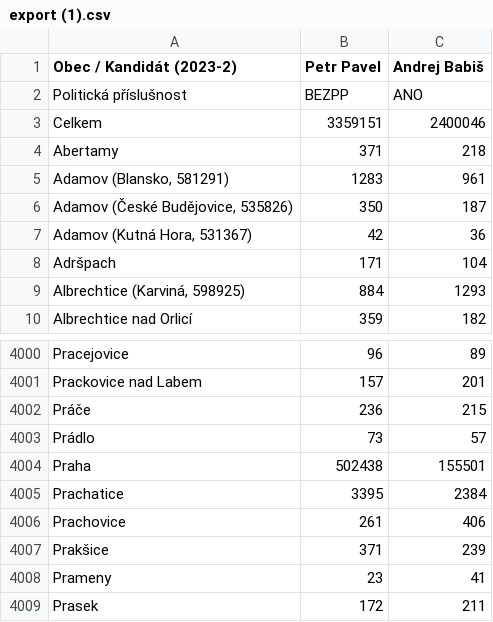
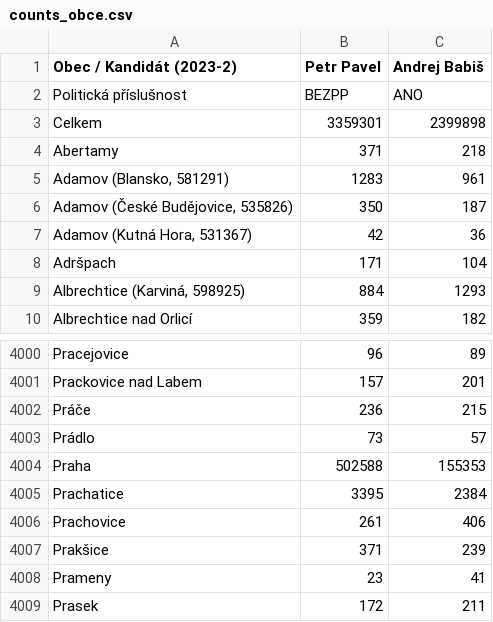
Before and after one commit to Kikibedna/benfords-law-election-fraud, a CSV file: data-input/CR-prezidentske-2023/counts_obce.csv (was data-input/CR-prezidentske-2023/export (1).csv), drawn as a sheet; only a part is shown, gaps mark what is left out.

Commit message:
add better data

```diff
--- a/data-input/CR-prezidentske-2023/export (1).csv
+++ b/data-input/CR-prezidentske-2023/counts_obce.csv
@@ -2,3 +2,3 @@
 "Politická příslušnost";"BEZPP";"ANO"
-"Celkem";3359151;2400046
+"Celkem";3359301;2399898
 "Abertamy";371;218
@@ -4003,3 +4003,3 @@
 "Prádlo";73;57
-"Praha";502438;155501
+"Praha";502588;155353
 "Prachatice";3395;2384
```
Also changed, not shown: data-input/CR-prezidentske-2023/counts_okres.csv, 5 other files.
